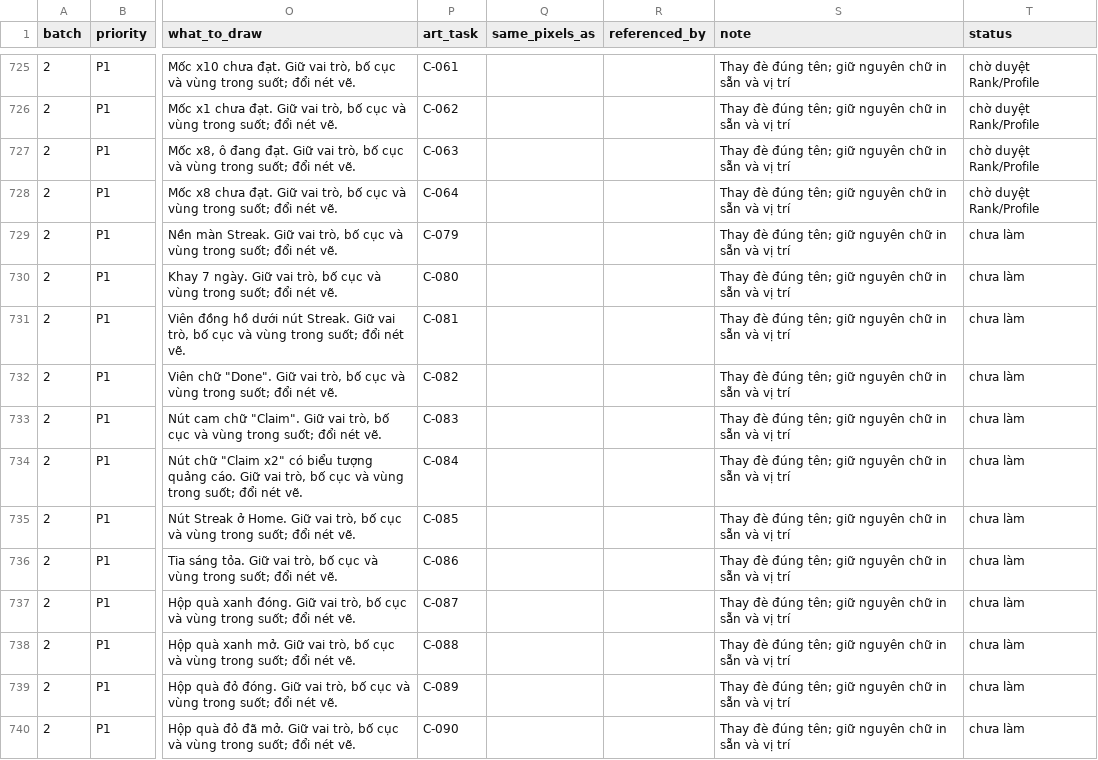
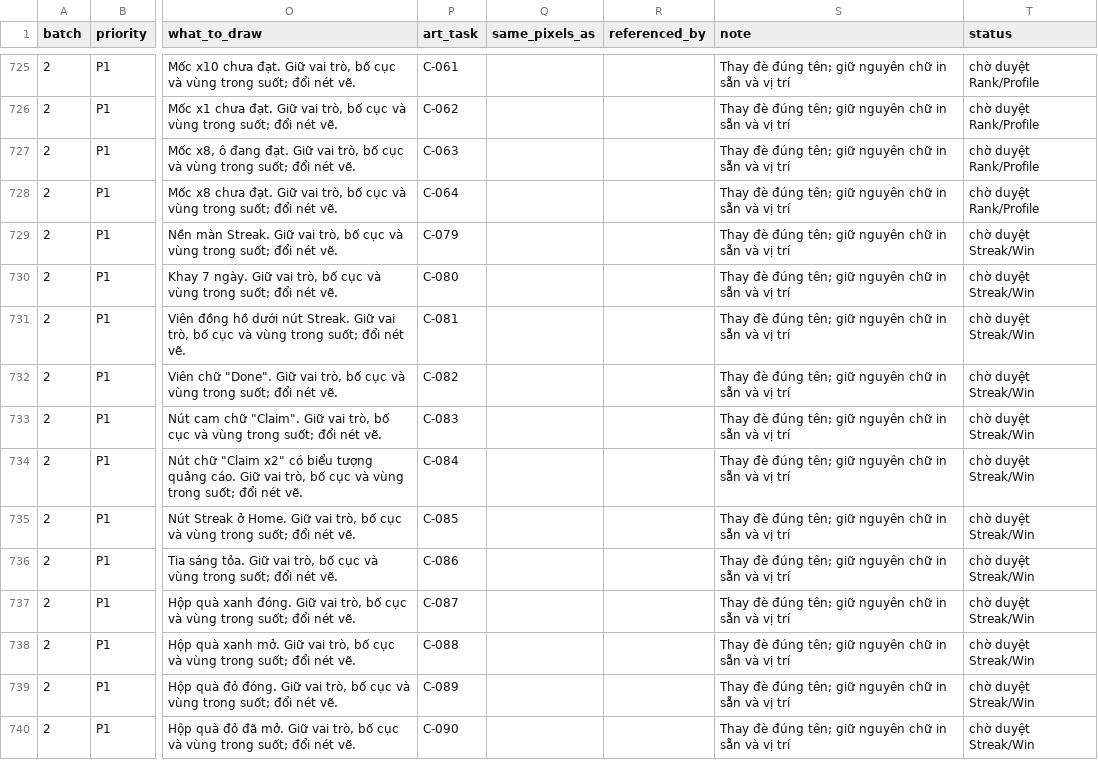
Before and after one commit to Bicuti05/GodotProject, a CSV file: Codex_Work/Asset_SRSP_v1/asset_manifest.csv, drawn as a sheet; only a part is shown, gaps mark what is left out; the diff covers the shown part only; the diff names each change by its address in the sheet, - before the commit and + after, or states it on an @@ line.

```diff
--- a/Codex_Work/Asset_SRSP_v1/asset_manifest.csv
+++ b/Codex_Work/Asset_SRSP_v1/asset_manifest.csv
-T729:T740 (status): chưa làm
+T729:T740 (status): chờ duyệt Streak/Win
```
Also changed, not shown: 12 edited cells elsewhere in this file, Codex_Work/Asset_SRSP_v1/remaining_scene_assets.csv, 58 other files.
